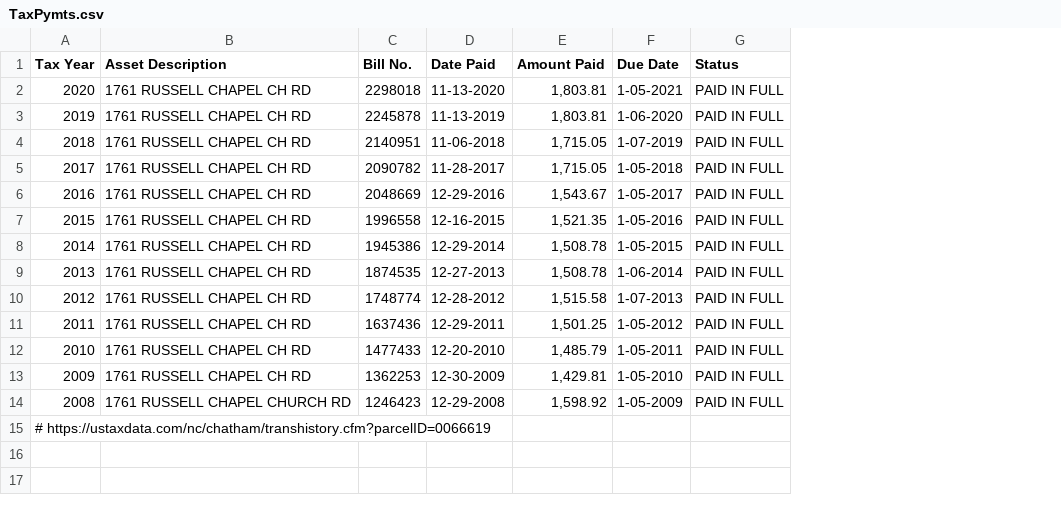
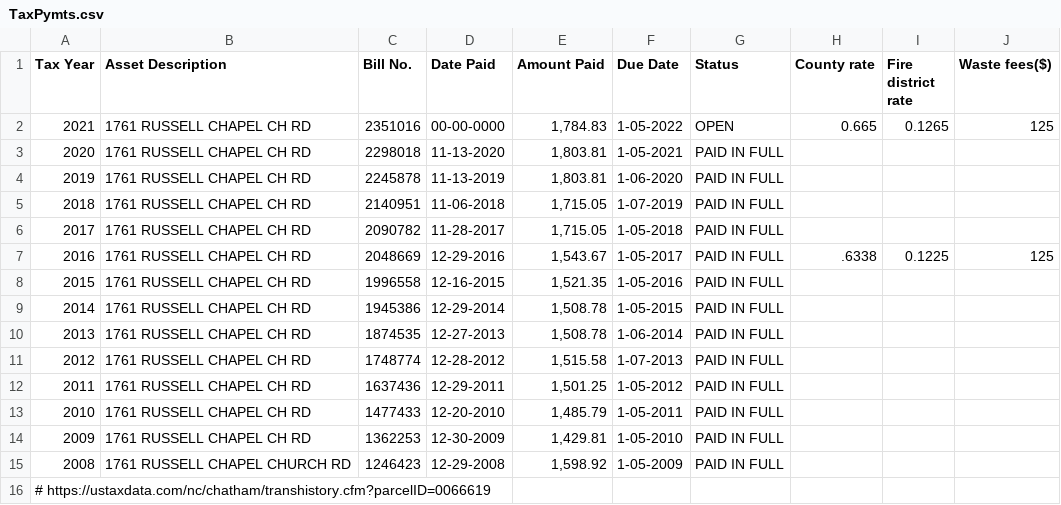
Before and after one commit to judielaine/Clowderwood, a CSV file: CountyDocs/TaxPymts.csv, drawn as a sheet; addresses are those after the commit; the diff names each change by its address in the sheet, - before the commit and + after, or states it on an @@ line.

```diff
--- a/CountyDocs/TaxPymts.csv
+++ b/CountyDocs/TaxPymts.csv
+column H (County rate), row 7: .6338
+column I (Fire district rate), row 7: 0.1225
+column J (Waste fees($)), row 7: 125
+row 2: 2021 | 1761 RUSSELL CHAPEL CH RD | 2351016 | 00-00-0000 | 1,784.83 | 1-05-2022 | OPEN | 0.665 | 0.1265 | 125
```
Also changed, not shown: 17 other files.
